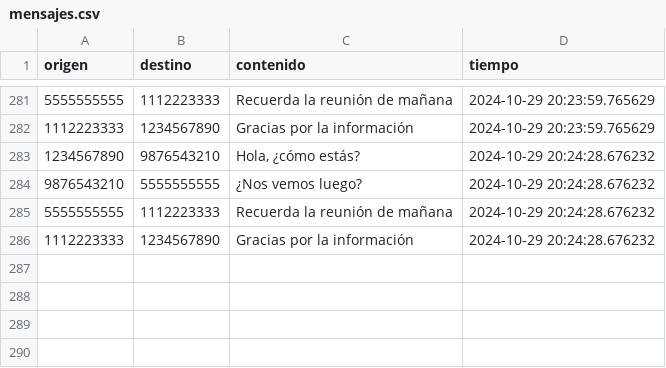
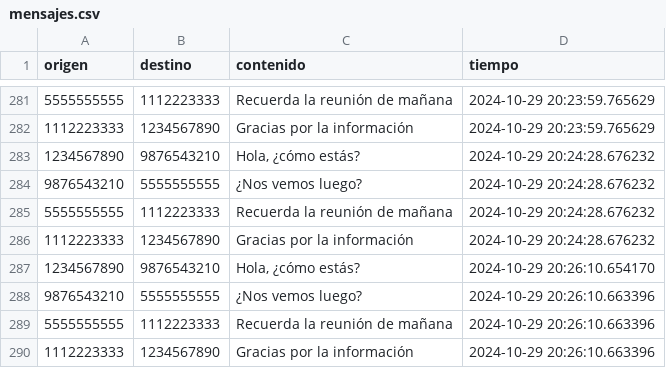
Before and after one commit to paipo13/TP_Estructura_de_Datos, a CSV file: datos/mensajes.csv, drawn as a sheet; only a part is shown, gaps mark what is left out.

```diff
--- a/datos/mensajes.csv
+++ b/datos/mensajes.csv
@@ -286 +286,5 @@ origen,destino,contenido,tiempo
 1112223333,1234567890,Gracias por la información,2024-10-29 20:24:28.676232
+1234567890,9876543210,"Hola, ¿cómo estás?",2024-10-29 20:26:10.654170
+9876543210,5555555555,¿Nos vemos luego?,2024-10-29 20:26:10.663396
+5555555555,1112223333,Recuerda la reunión de mañana,2024-10-29 20:26:10.663396
+1112223333,1234567890,Gracias por la información,2024-10-29 20:26:10.663396
```
Also changed, not shown: datos/llamadas.csv, 2 other files.
